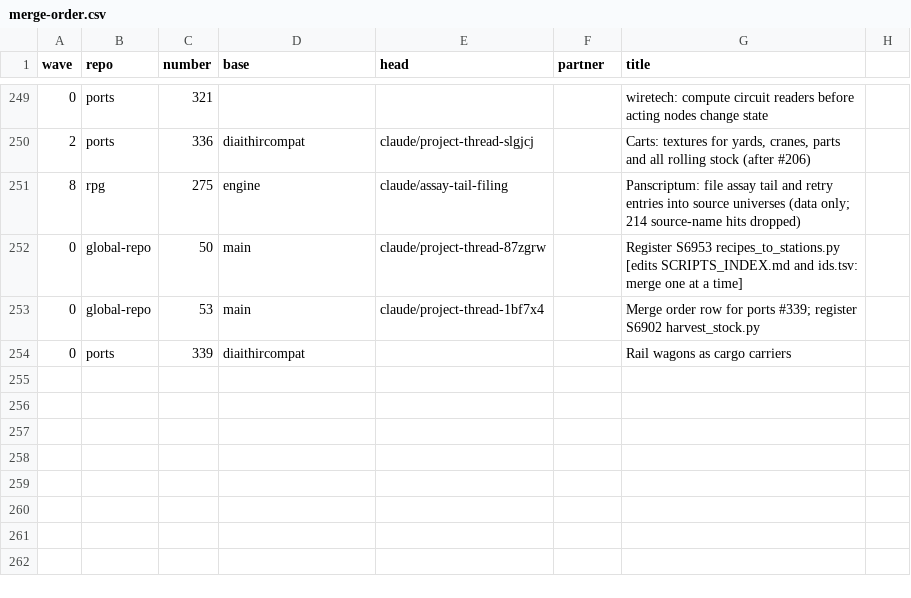
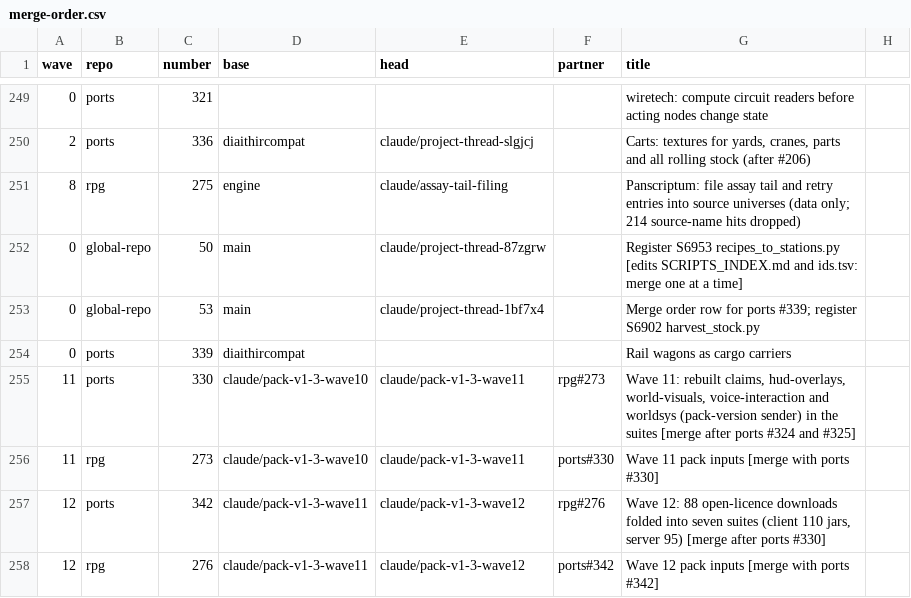
Before and after one commit to GeddyLifeson/Global-Repo, a CSV file: merge-safe/merge-order.csv, drawn as a sheet; only a part is shown, gaps mark what is left out.

```diff
--- a/merge-safe/merge-order.csv
+++ b/merge-safe/merge-order.csv
@@ -254 +254,5 @@ wave,repo,number,base,head,partner,title
 0,ports,339,diaithircompat,,,Rail wagons as cargo carriers
+11,ports,330,claude/pack-v1-3-wave10,claude/pack-v1-3-wave11,rpg#273,"Wave 11: rebuilt claims, hud-overlays, world-visuals, voice-interaction and worldsys (pack-version sender) in the suites [merge after ports #324 and #325]"
+11,rpg,273,claude/pack-v1-3-wave10,claude/pack-v1-3-wave11,ports#330,"Wave 11 pack inputs [merge with ports #330]"
+12,ports,342,claude/pack-v1-3-wave11,claude/pack-v1-3-wave12,rpg#276,"Wave 12: 88 open-licence downloads folded into seven suites (client 110 jars, server 95) [merge after ports #330]"
+12,rpg,276,claude/pack-v1-3-wave11,claude/pack-v1-3-wave12,ports#342,"Wave 12 pack inputs [merge with ports #342]"
```
